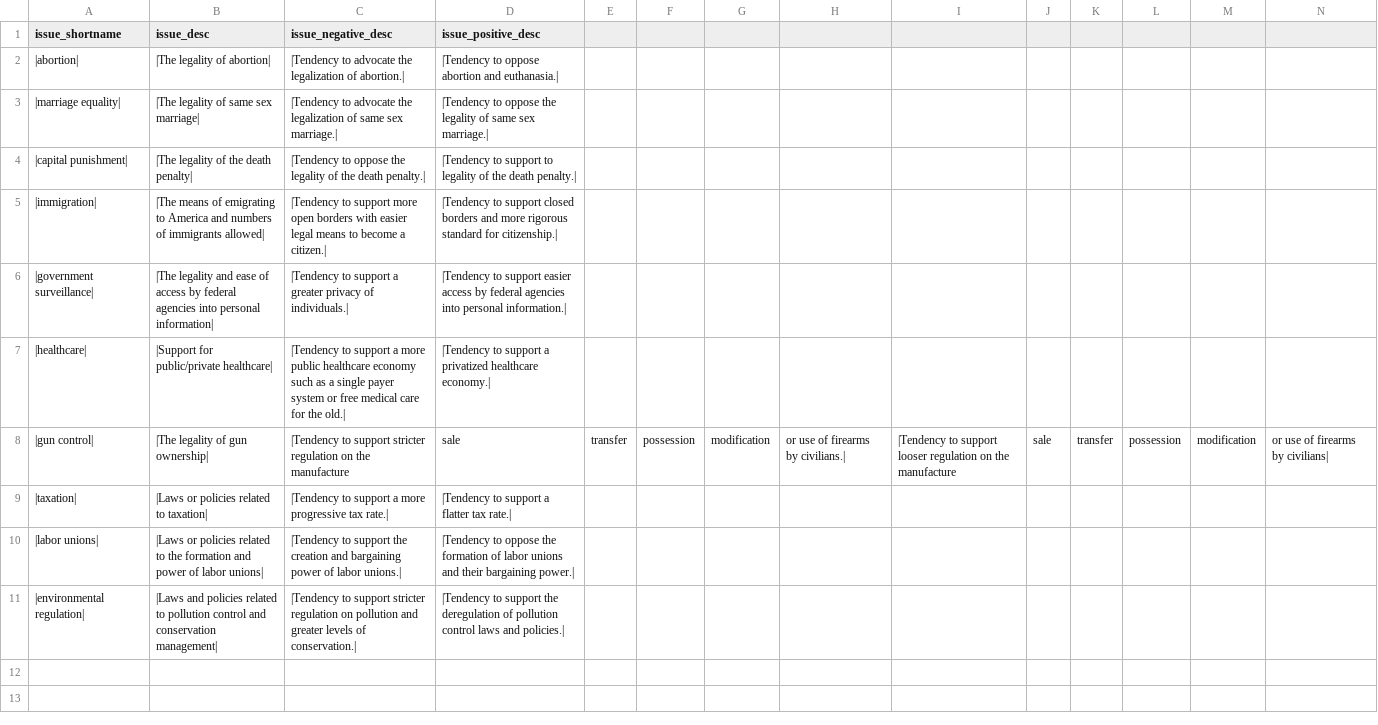
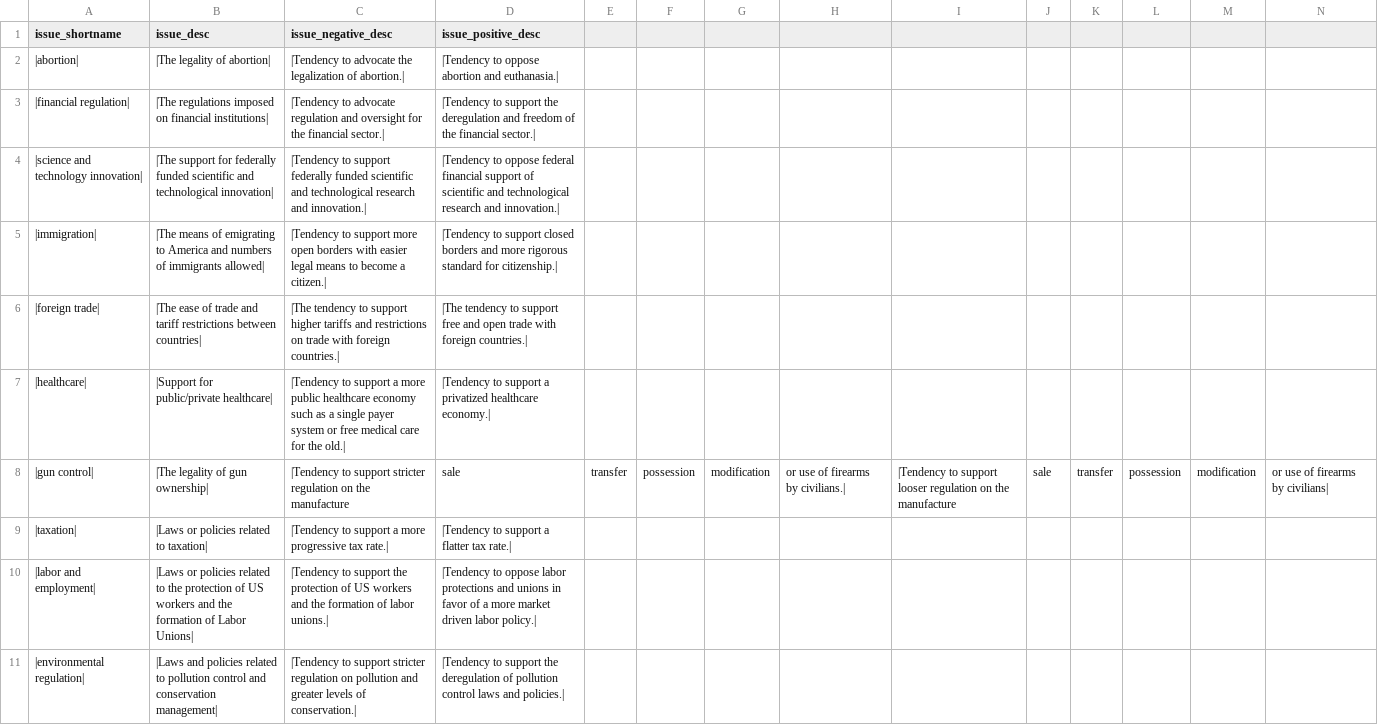
Before and after one commit to AdamSvetec/statera-dataprocessing, a CSV file: extraneous/issues.csv, drawn as a sheet; removed rows and columns are numbered as before the commit, all else as after; the diff names each change by its address in the sheet, - before the commit and + after, or states it on an @@ line.

Commit message:
update issues.csv file

```diff
--- a/extraneous/issues.csv
+++ b/extraneous/issues.csv
-row 3: |marriage equality| | |The legality of same sex marriage| | |Tendency to advocate the legalization of same sex marriage.| | |Tendency to oppose the legality of same sex marriage.
-row 4: |capital punishment| | |The legality of the death penalty| | |Tendency to oppose the legality of the death penalty.| | |Tendency to support to legality of the death penalty.
+row 3: |financial regulation| | |The regulations imposed on financial institutions| | |Tendency to advocate regulation and oversight for the financial sector.| | |Tendency to support the deregulation and freedom of the financial sector.
+row 4: |science and technology innovation| | |The support for federally funded scientific and technological innovation| | |Tendency to support federally funded scientific and technological research and innovation.| | |Tendency to oppose federal financial support of scientific and technological research and innovation.
-row 6: |government surveillance| | |The legality and ease of access by federal agencies into personal information| | |Tendency to support a greater privacy of individuals.| | |Tendency to support easier access by federal agencies into personal information.
+row 6: |foreign trade| | |The ease of trade and tariff restrictions between countries| | |The tendency to support higher tariffs and restrictions on trade with foreign countries.| | |The tendency to support free and open trade with foreign countries.
-row 10: |labor unions| | |Laws or policies related to the formation and power of labor unions| | |Tendency to support the creation and bargaining power of labor unions.| | |Tendency to oppose the formation of labor unions and their bargaining power.
+row 10: |labor and employment| | |Laws or policies related to the protection of US workers and the formation of Labor Unions| | |Tendency to support the protection of US workers and the formation of labor unions.| | |Tendency to oppose labor protections and unions in favor of a more market driven labor policy.
```
